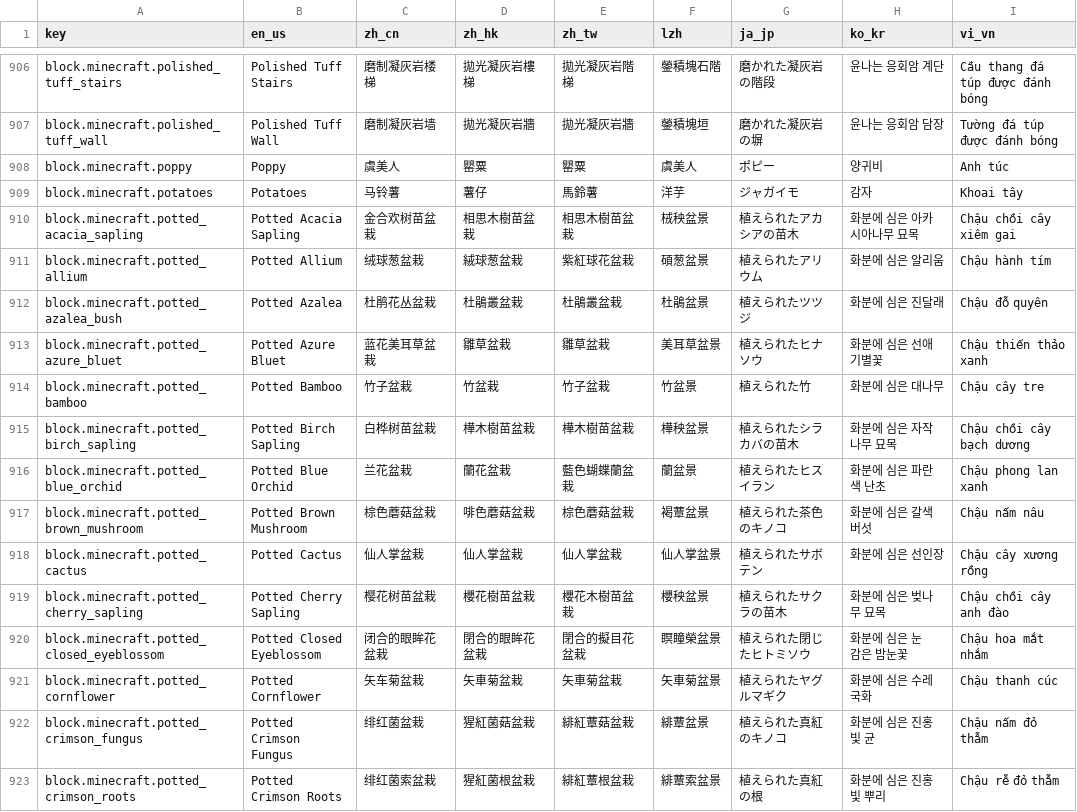
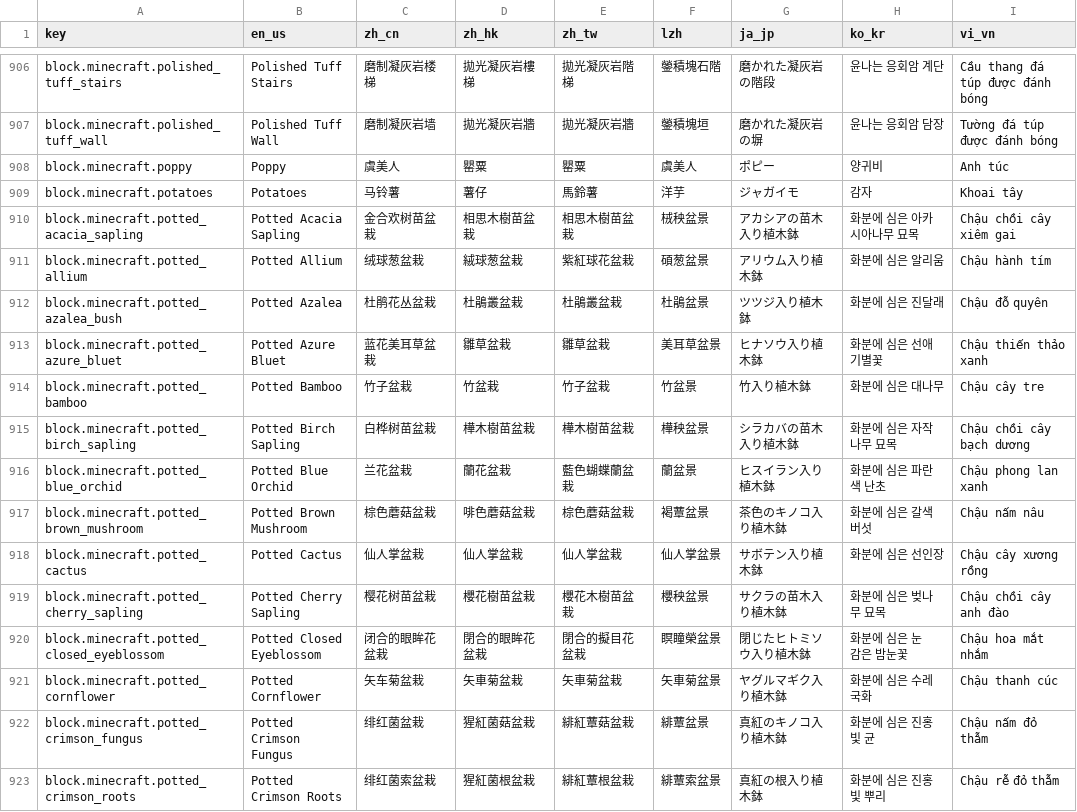
Before and after one commit to SkyEye-FAST/minecraft_translation_flask, a TSV file: static/table.tsv, drawn as a sheet; only a part is shown, gaps mark what is left out; the diff covers the shown part only.

```diff
--- a/static/table.tsv
+++ b/static/table.tsv
@@ -909,15 +909,15 @@ block.minecraft.poppy	Poppy	虞美人	罌粟	罌粟	虞美人	ポピー	양귀
 block.minecraft.potatoes	Potatoes	马铃薯	薯仔	馬鈴薯	洋芋	ジャガイモ	감자	Khoai tây
-block.minecraft.potted_acacia_sapling	Potted Acacia Sapling	金合欢树苗盆栽	相思木樹苗盆栽	相思木樹苗盆栽	㭜秧盆景	植えられたアカシアの苗木	화분에 심은 아카시아나무 묘목	Chậu chồi cây xiêm gai
-block.minecraft.potted_allium	Potted Allium	绒球葱盆栽	絨球葱盆栽	紫紅球花盆栽	碩葱盆景	植えられたアリウム	화분에 심은 알리움	Chậu hành tím
-block.minecraft.potted_azalea_bush	Potted Azalea	杜鹃花丛盆栽	杜鵑叢盆栽	杜鵑叢盆栽	杜鵑盆景	植えられたツツジ	화분에 심은 진달래	Chậu đỗ quyên
-block.minecraft.potted_azure_bluet	Potted Azure Bluet	蓝花美耳草盆栽	雛草盆栽	雛草盆栽	美耳草盆景	植えられたヒナソウ	화분에 심은 선애기별꽃	Chậu thiến thảo xanh
-block.minecraft.potted_bamboo	Potted Bamboo	竹子盆栽	竹盆栽	竹子盆栽	竹盆景	植えられた竹	화분에 심은 대나무	Chậu cây tre
-block.minecraft.potted_birch_sapling	Potted Birch Sapling	白桦树苗盆栽	樺木樹苗盆栽	樺木樹苗盆栽	樺秧盆景	植えられたシラカバの苗木	화분에 심은 자작나무 묘목	Chậu chồi cây bạch dương
-block.minecraft.potted_blue_orchid	Potted Blue Orchid	兰花盆栽	蘭花盆栽	藍色蝴蝶蘭盆栽	蘭盆景	植えられたヒスイラン	화분에 심은 파란색 난초	Chậu phong lan xanh
-block.minecraft.potted_brown_mushroom	Potted Brown Mushroom	棕色蘑菇盆栽	啡色蘑菇盆栽	棕色蘑菇盆栽	褐蕈盆景	植えられた茶色のキノコ	화분에 심은 갈색 버섯	Chậu nấm nâu
-block.minecraft.potted_cactus	Potted Cactus	仙人掌盆栽	仙人掌盆栽	仙人掌盆栽	仙人掌盆景	植えられたサボテン	화분에 심은 선인장	Chậu cây xương rồng
-block.minecraft.potted_cherry_sapling	Potted Cherry Sapling	樱花树苗盆栽	櫻花樹苗盆栽	櫻花木樹苗盆栽	櫻秧盆景	植えられたサクラの苗木	화분에 심은 벚나무 묘목	Chậu chồi cây anh đào
-block.minecraft.potted_closed_eyeblossom	Potted Closed Eyeblossom	闭合的眼眸花盆栽	閉合的眼眸花盆栽	閉合的擬目花盆栽	瞑瞳榮盆景	植えられた閉じたヒトミソウ	화분에 심은 눈 감은 밤눈꽃	Chậu hoa mắt nhắm
-block.minecraft.potted_cornflower	Potted Cornflower	矢车菊盆栽	矢車菊盆栽	矢車菊盆栽	矢車菊盆景	植えられたヤグルマギク	화분에 심은 수레국화	Chậu thanh cúc
-block.minecraft.potted_crimson_fungus	Potted Crimson Fungus	绯红菌盆栽	猩紅菌菇盆栽	緋紅蕈菇盆栽	緋蕈盆景	植えられた真紅のキノコ	화분에 심은 진홍빛 균	Chậu nấm đỏ thẫm
-block.minecraft.potted_crimson_roots	Potted Crimson Roots	绯红菌索盆栽	猩紅菌根盆栽	緋紅蕈根盆栽	緋蕈索盆景	植えられた真紅の根	화분에 심은 진홍빛 뿌리	Chậu rễ đỏ thẫm
+block.minecraft.potted_acacia_sapling	Potted Acacia Sapling	金合欢树苗盆栽	相思木樹苗盆栽	相思木樹苗盆栽	㭜秧盆景	アカシアの苗木入り植木鉢	화분에 심은 아카시아나무 묘목	Chậu chồi cây xiêm gai
+block.minecraft.potted_allium	Potted Allium	绒球葱盆栽	絨球葱盆栽	紫紅球花盆栽	碩葱盆景	アリウム入り植木鉢	화분에 심은 알리움	Chậu hành tím
+block.minecraft.potted_azalea_bush	Potted Azalea	杜鹃花丛盆栽	杜鵑叢盆栽	杜鵑叢盆栽	杜鵑盆景	ツツジ入り植木鉢	화분에 심은 진달래	Chậu đỗ quyên
+block.minecraft.potted_azure_bluet	Potted Azure Bluet	蓝花美耳草盆栽	雛草盆栽	雛草盆栽	美耳草盆景	ヒナソウ入り植木鉢	화분에 심은 선애기별꽃	Chậu thiến thảo xanh
+block.minecraft.potted_bamboo	Potted Bamboo	竹子盆栽	竹盆栽	竹子盆栽	竹盆景	竹入り植木鉢	화분에 심은 대나무	Chậu cây tre
+block.minecraft.potted_birch_sapling	Potted Birch Sapling	白桦树苗盆栽	樺木樹苗盆栽	樺木樹苗盆栽	樺秧盆景	シラカバの苗木入り植木鉢	화분에 심은 자작나무 묘목	Chậu chồi cây bạch dương
+block.minecraft.potted_blue_orchid	Potted Blue Orchid	兰花盆栽	蘭花盆栽	藍色蝴蝶蘭盆栽	蘭盆景	ヒスイラン入り植木鉢	화분에 심은 파란색 난초	Chậu phong lan xanh
+block.minecraft.potted_brown_mushroom	Potted Brown Mushroom	棕色蘑菇盆栽	啡色蘑菇盆栽	棕色蘑菇盆栽	褐蕈盆景	茶色のキノコ入り植木鉢	화분에 심은 갈색 버섯	Chậu nấm nâu
+block.minecraft.potted_cactus	Potted Cactus	仙人掌盆栽	仙人掌盆栽	仙人掌盆栽	仙人掌盆景	サボテン入り植木鉢	화분에 심은 선인장	Chậu cây xương rồng
+block.minecraft.potted_cherry_sapling	Potted Cherry Sapling	樱花树苗盆栽	櫻花樹苗盆栽	櫻花木樹苗盆栽	櫻秧盆景	サクラの苗木入り植木鉢	화분에 심은 벚나무 묘목	Chậu chồi cây anh đào
+block.minecraft.potted_closed_eyeblossom	Potted Closed Eyeblossom	闭合的眼眸花盆栽	閉合的眼眸花盆栽	閉合的擬目花盆栽	瞑瞳榮盆景	閉じたヒトミソウ入り植木鉢	화분에 심은 눈 감은 밤눈꽃	Chậu hoa mắt nhắm
+block.minecraft.potted_cornflower	Potted Cornflower	矢车菊盆栽	矢車菊盆栽	矢車菊盆栽	矢車菊盆景	ヤグルマギク入り植木鉢	화분에 심은 수레국화	Chậu thanh cúc
+block.minecraft.potted_crimson_fungus	Potted Crimson Fungus	绯红菌盆栽	猩紅菌菇盆栽	緋紅蕈菇盆栽	緋蕈盆景	真紅のキノコ入り植木鉢	화분에 심은 진홍빛 균	Chậu nấm đỏ thẫm
+block.minecraft.potted_crimson_roots	Potted Crimson Roots	绯红菌索盆栽	猩紅菌根盆栽	緋紅蕈根盆栽	緋蕈索盆景	真紅の根入り植木鉢	화분에 심은 진홍빛 뿌리	Chậu rễ đỏ thẫm
```
Also changed, not shown: 22 edited cells elsewhere in this file.
